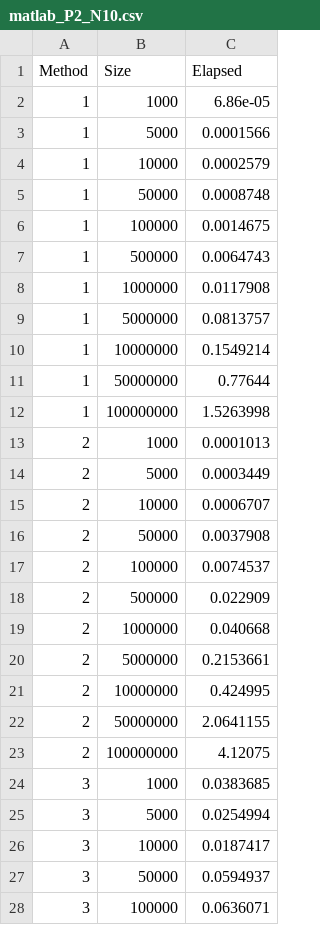
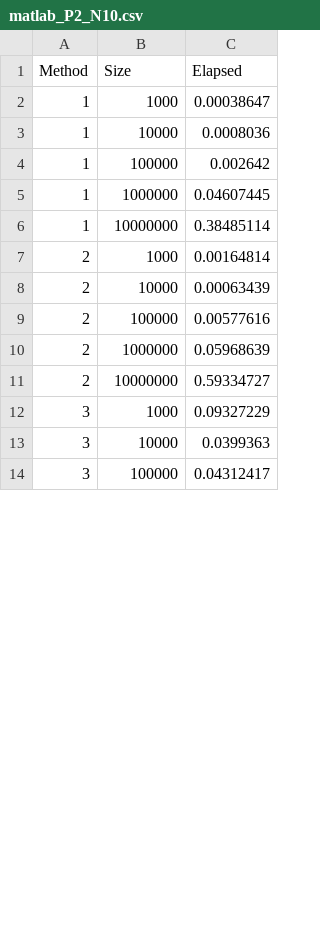
Before and after one commit to nateybear/parallel-racers, a CSV file: rust/out/matlab_P2_N10.csv, drawn as a sheet; only a part is shown; the diff covers the shown part only.

Commit message:
Updated runs for matlab on VM

```diff
--- a/rust/out/matlab_P2_N10.csv
+++ b/rust/out/matlab_P2_N10.csv
@@ -1,28 +1,14 @@
 Method,Size,Elapsed
-1,1000,6.86e-05
-1,5000,0.0001566
-1,10000,0.0002579
-1,50000,0.0008748
-1,100000,0.0014675
-1,500000,0.0064743
-1,1000000,0.0117908
-1,5000000,0.0813757
-1,10000000,0.1549214
-1,50000000,0.77644
-1,100000000,1.5263998
-2,1000,0.0001013
-2,5000,0.0003449
-2,10000,0.0006707
-2,50000,0.0037908
-2,100000,0.0074537
-2,500000,0.022909
-2,1000000,0.040668
-2,5000000,0.2153661
-2,10000000,0.424995
-2,50000000,2.0641155
-2,100000000,4.12075
-3,1000,0.0383685
-3,5000,0.0254994
-3,10000,0.0187417
-3,50000,0.0594937
-3,100000,0.0636071
+1,1000,0.00038647
+1,10000,0.0008036
+1,100000,0.002642
+1,1000000,0.04607445
+1,10000000,0.38485114
+2,1000,0.00164814
+2,10000,0.00063439
+2,100000,0.00577616
+2,1000000,0.05968639
+2,10000000,0.59334727
+3,1000,0.09327229
+3,10000,0.0399363
+3,100000,0.04312417
```
Also changed, not shown: 4 removed rows and 2 edited cells elsewhere in this file, 4 other files.
